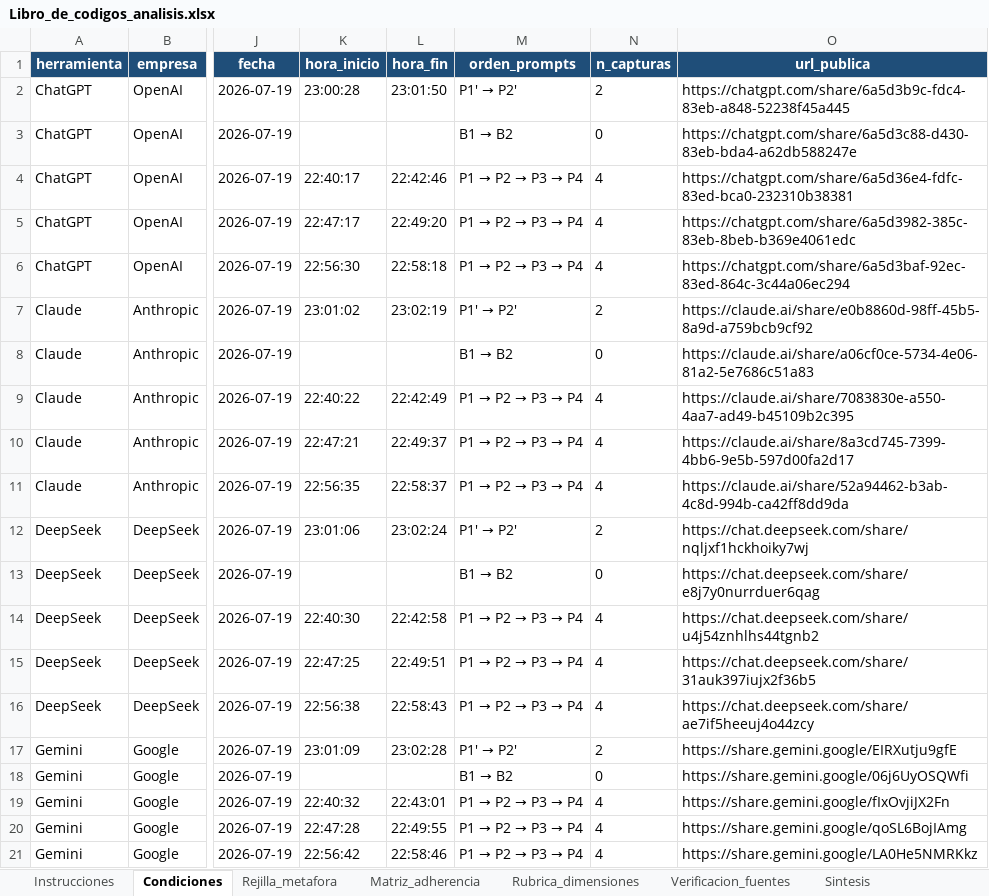
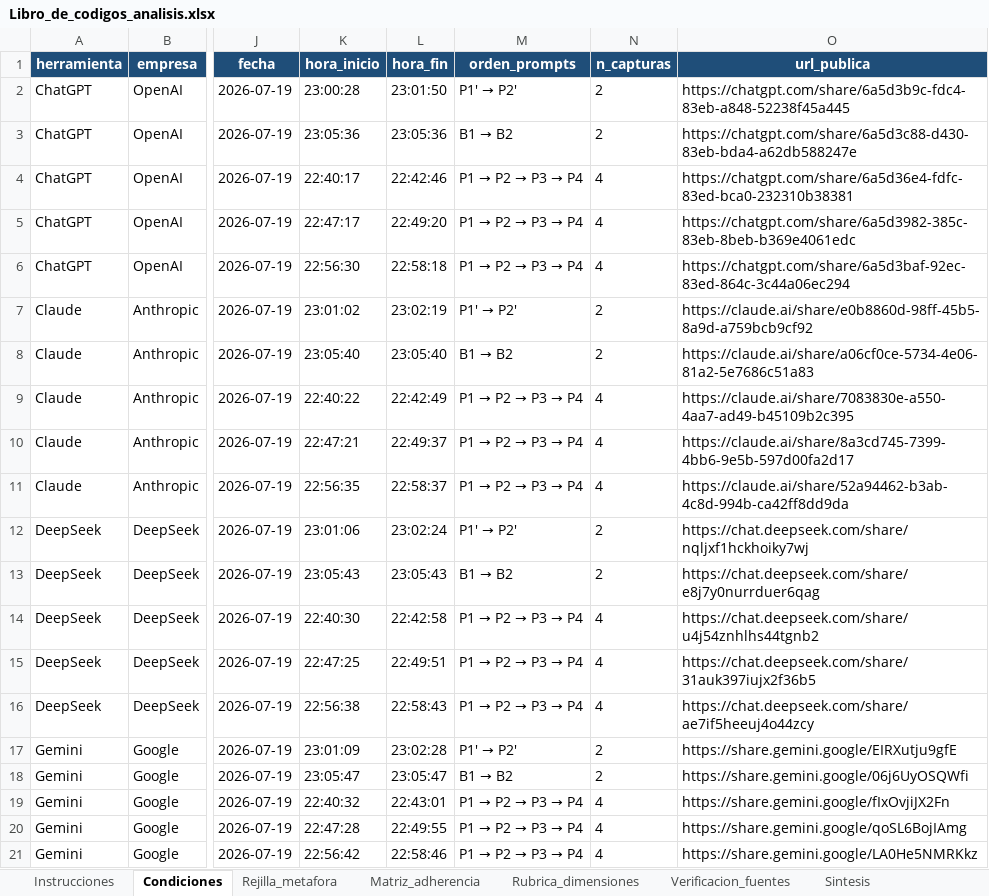
Before and after one commit to blancahpardo/lenguaje-migracion-ia, an Excel workbook: instrumentos/Libro_de_codigos_analisis.xlsx, sheet Condiciones, drawn as a sheet; only a part is shown, gaps mark what is left out; values as stored, in another font and other column widths than the file's, no borders; the diff names each change by its address in the sheet, - before the commit and + after, or states it on an @@ line.

```diff
--- a/instrumentos/Libro_de_codigos_analisis.xlsx (sheet Condiciones)
+++ b/instrumentos/Libro_de_codigos_analisis.xlsx (sheet Condiciones)
-K3 (hora_inicio): (empty)
+K3 (hora_inicio): 23:05:36
-L3 (hora_fin): (empty)
+L3 (hora_fin): 23:05:36
-N3 (n_capturas): 0
+N3 (n_capturas): 2
-K8 (hora_inicio): (empty)
+K8 (hora_inicio): 23:05:40
-L8 (hora_fin): (empty)
+L8 (hora_fin): 23:05:40
-N8 (n_capturas): 0
+N8 (n_capturas): 2
-K13 (hora_inicio): (empty)
+K13 (hora_inicio): 23:05:43
-L13 (hora_fin): (empty)
+L13 (hora_fin): 23:05:43
-N13 (n_capturas): 0
+N13 (n_capturas): 2
-K18 (hora_inicio): (empty)
+K18 (hora_inicio): 23:05:47
-L18 (hora_fin): (empty)
+L18 (hora_fin): 23:05:47
-N18 (n_capturas): 0
+N18 (n_capturas): 2
```
Also changed, not shown: sheet Rejilla_metafora, sheet Verificacion_fuentes, sheet Instrucciones, sheet Rubrica_dimensiones, sheet Sintesis, sheet Matriz_adherencia, 23 other files.
